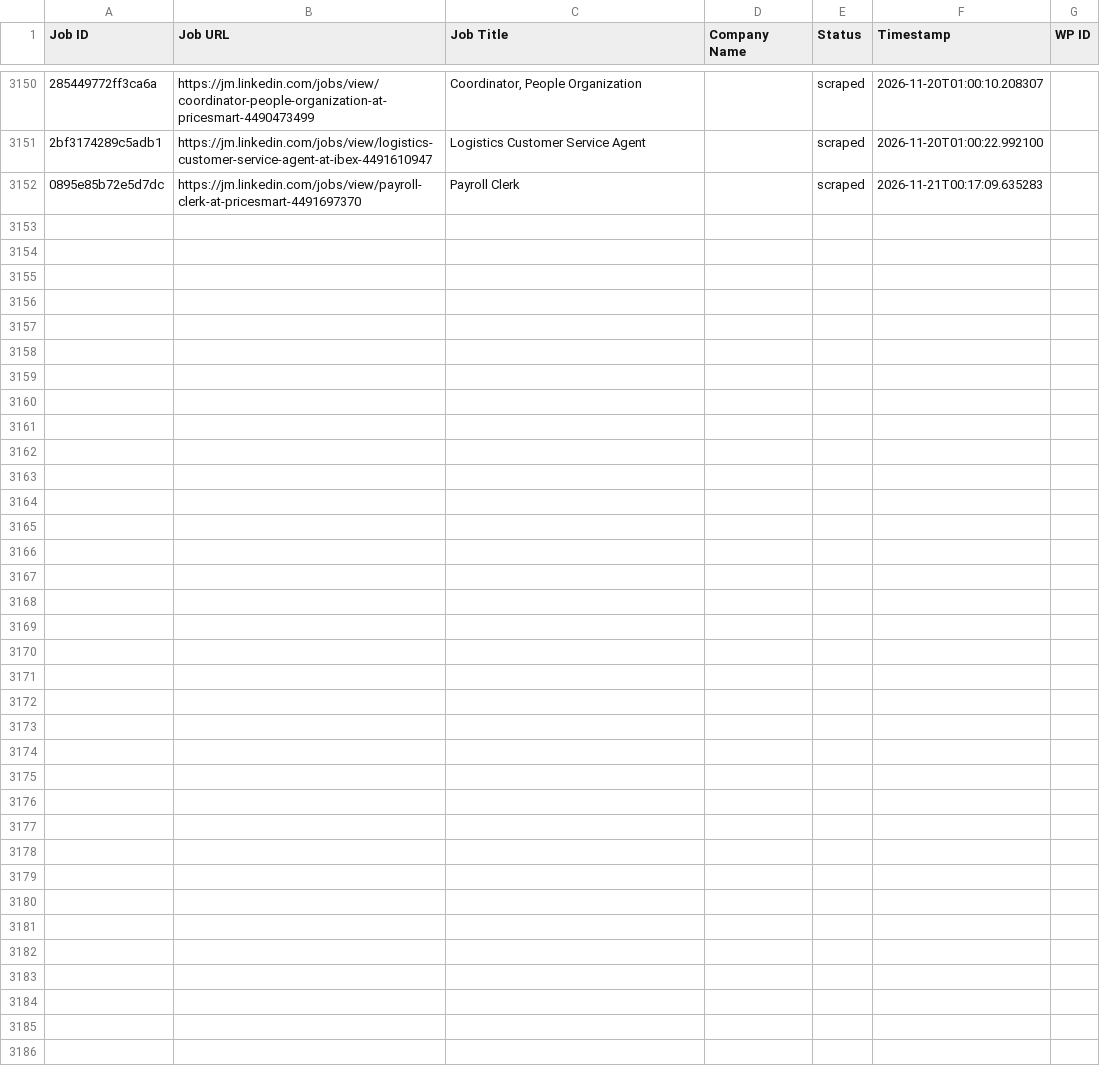
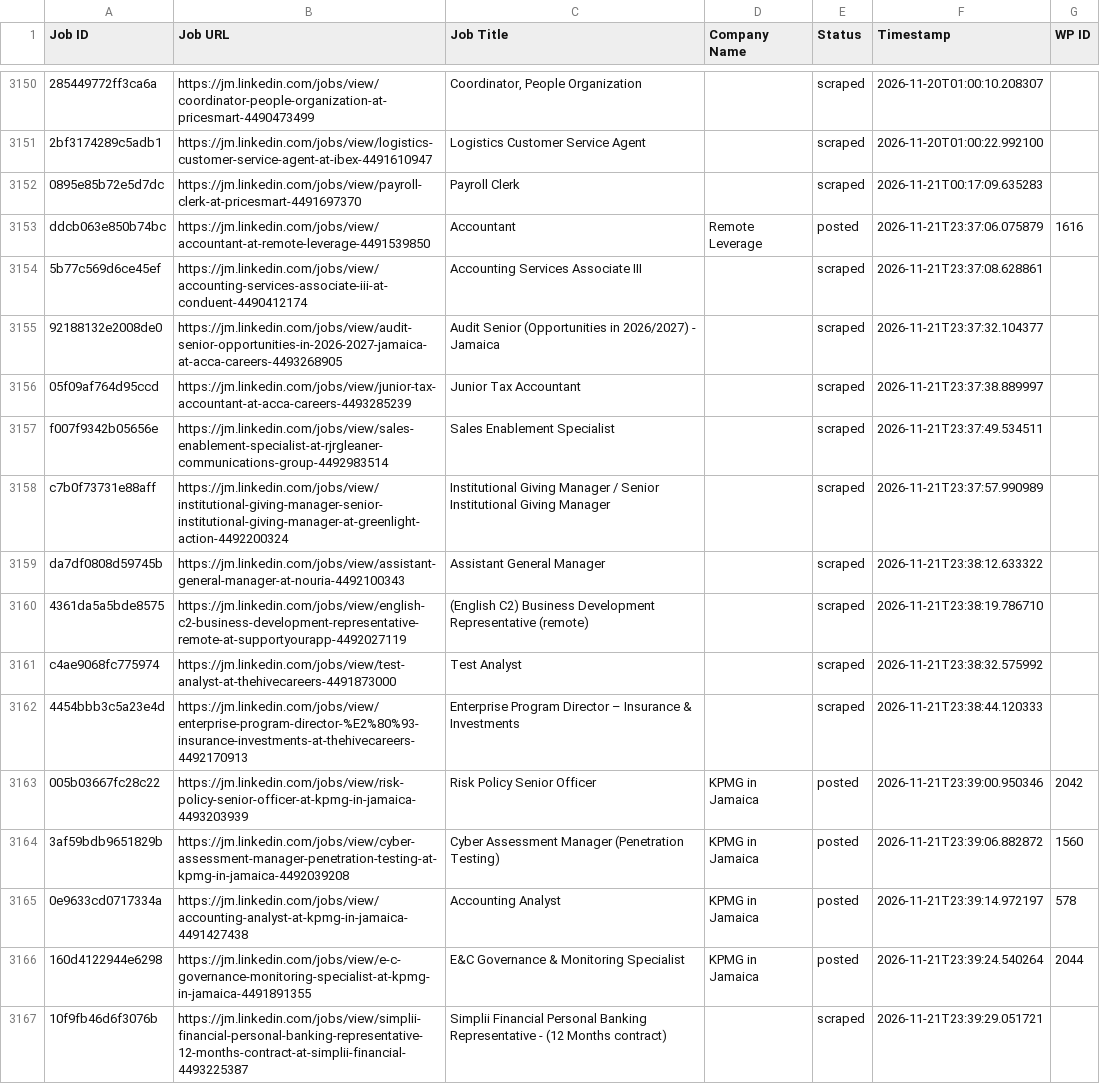
Before and after one commit to mimusdesign/jm, a CSV file: processed_jobs.csv, drawn as a sheet; only a part is shown, gaps mark what is left out; the diff names each change by its address in the sheet, - before the commit and + after, or states it on an @@ line.

```diff
--- a/processed_jobs.csv
+++ b/processed_jobs.csv
+row 3153: ddcb063e850b74bc | https://jm.linkedin.com/jobs/view/accountant-at-remote-leverage-4491539850 | Accountant | Remote Leverage | posted | 2026-11-21T23:37:06.075879 | 1616
+row 3154: 5b77c569d6ce45ef | https://jm.linkedin.com/jobs/view/accounting-services-associate-iii-at-conduent-4490412174 | Accounting Services Associate III |  | scraped | 2026-11-21T23:37:08.628861
+row 3155: 92188132e2008de0 | https://jm.linkedin.com/jobs/view/audit-senior-opportunities-in-2026-2027-jamaica-at-acca-careers-4493268905 | Audit Senior (Opportunities in 2026/2027) - Jamaica |  | scraped | 2026-11-21T23:37:32.104377
+row 3156: 05f09af764d95ccd | https://jm.linkedin.com/jobs/view/junior-tax-accountant-at-acca-careers-4493285239 | Junior Tax Accountant |  | scraped | 2026-11-21T23:37:38.889997
+row 3157: f007f9342b05656e | https://jm.linkedin.com/jobs/view/sales-enablement-specialist-at-rjrgleaner-communications-group-4492983514 | Sales Enablement Specialist |  | scraped | 2026-11-21T23:37:49.534511
+row 3158: c7b0f73731e88aff | https://jm.linkedin.com/jobs/view/institutional-giving-manager-senior-institutional-giving-manager-at-greenlight-action-4492200324 | Institutional Giving Manager / Senior Institutional Giving Manager |  | scraped | 2026-11-21T23:37:57.990989
+row 3159: da7df0808d59745b | https://jm.linkedin.com/jobs/view/assistant-general-manager-at-nouria-4492100343 | Assistant General Manager |  | scraped | 2026-11-21T23:38:12.633322
+row 3160: 4361da5a5bde8575 | https://jm.linkedin.com/jobs/view/english-c2-business-development-representative-remote-at-supportyourapp-4492027119 | (English C2) Business Development Representative (remote) |  | scraped | 2026-11-21T23:38:19.786710
+row 3161: c4ae9068fc775974 | https://jm.linkedin.com/jobs/view/test-analyst-at-thehivecareers-4491873000 | Test Analyst |  | scraped | 2026-11-21T23:38:32.575992
+row 3162: 4454bbb3c5a23e4d | https://jm.linkedin.com/jobs/view/enterprise-program-director-%E2%80%93-insurance-investments-at-thehivecareers-4492170913 | Enterprise Program Director – Insurance & Investments |  | scraped | 2026-11-21T23:38:44.120333
+row 3163: 005b03667fc28c22 | https://jm.linkedin.com/jobs/view/risk-policy-senior-officer-at-kpmg-in-jamaica-4493203939 | Risk Policy Senior Officer | KPMG in Jamaica | posted | 2026-11-21T23:39:00.950346 | 2042
+row 3164: 3af59bdb9651829b | https://jm.linkedin.com/jobs/view/cyber-assessment-manager-penetration-testing-at-kpmg-in-jamaica-4492039208 | Cyber Assessment Manager (Penetration Testing) | KPMG in Jamaica | posted | 2026-11-21T23:39:06.882872 | 1560
+row 3165: 0e9633cd0717334a | https://jm.linkedin.com/jobs/view/accounting-analyst-at-kpmg-in-jamaica-4491427438 | Accounting Analyst | KPMG in Jamaica | posted | 2026-11-21T23:39:14.972197 | 578
+row 3166: 160d4122944e6298 | https://jm.linkedin.com/jobs/view/e-c-governance-monitoring-specialist-at-kpmg-in-jamaica-4491891355 | E&C Governance & Monitoring Specialist | KPMG in Jamaica | posted | 2026-11-21T23:39:24.540264 | 2044
+row 3167: 10f9fb46d6f3076b | https://jm.linkedin.com/jobs/view/simplii-financial-personal-banking-representative-12-months-contract-at-simplii-financial-4493225387 | Simplii Financial Personal Banking Representative - (12 Months contract) |  | scraped | 2026-11-21T23:39:29.051721
```
